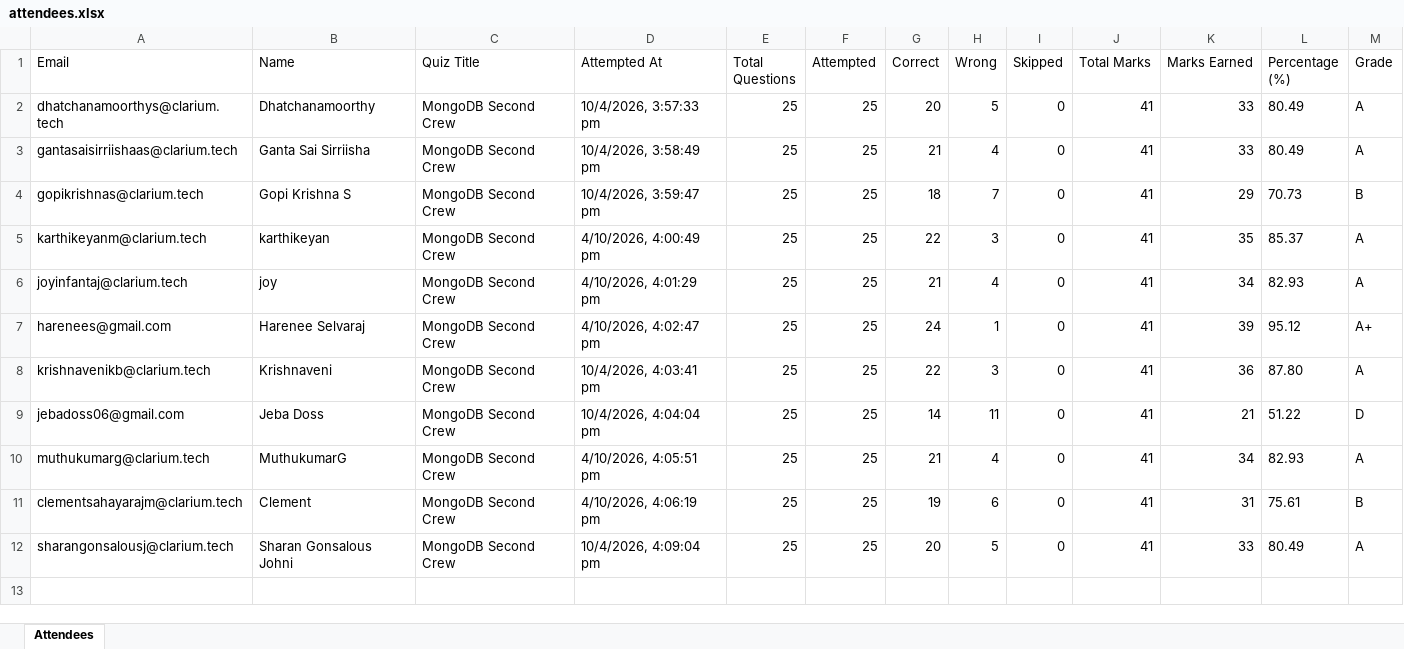
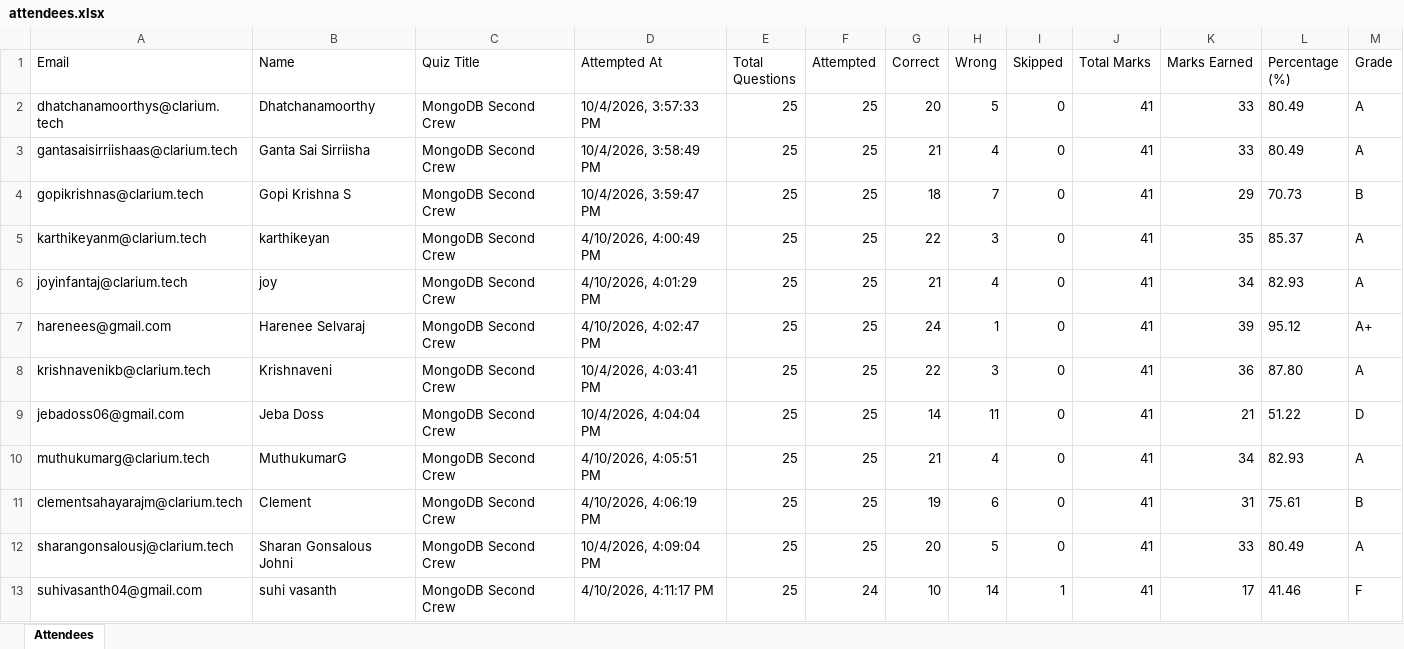
Before and after one commit to fejinfm2000/QuizForge, an Excel workbook: quizzes/mongodb-second-crew/attendees.xlsx, sheet Attendees, drawn as a sheet; values as stored, in another font and other column widths than the file's, no borders; the diff names each change by its address in the sheet, - before the commit and + after, or states it on an @@ line.

Commit message:
Update attendees for quiz: mongodb-second-crew — suhivasanth04@gmail.com

```diff
--- a/quizzes/mongodb-second-crew/attendees.xlsx (sheet Attendees)
+++ b/quizzes/mongodb-second-crew/attendees.xlsx (sheet Attendees)
-D2 (Attempted At): 10/4/2026, 3:57:33 pm
+D2 (Attempted At): 10/4/2026, 3:57:33 PM
-D3 (Attempted At): 10/4/2026, 3:58:49 pm
+D3 (Attempted At): 10/4/2026, 3:58:49 PM
-D4 (Attempted At): 10/4/2026, 3:59:47 pm
+D4 (Attempted At): 10/4/2026, 3:59:47 PM
-D5 (Attempted At): 4/10/2026, 4:00:49 pm
+D5 (Attempted At): 4/10/2026, 4:00:49 PM
-D6 (Attempted At): 4/10/2026, 4:01:29 pm
+D6 (Attempted At): 4/10/2026, 4:01:29 PM
-D7 (Attempted At): 4/10/2026, 4:02:47 pm
+D7 (Attempted At): 4/10/2026, 4:02:47 PM
-D8 (Attempted At): 10/4/2026, 4:03:41 pm
+D8 (Attempted At): 10/4/2026, 4:03:41 PM
-D9 (Attempted At): 10/4/2026, 4:04:04 pm
+D9 (Attempted At): 10/4/2026, 4:04:04 PM
-D10 (Attempted At): 4/10/2026, 4:05:51 pm
+D10 (Attempted At): 4/10/2026, 4:05:51 PM
-D11 (Attempted At): 4/10/2026, 4:06:19 pm
+D11 (Attempted At): 4/10/2026, 4:06:19 PM
-D12 (Attempted At): 10/4/2026, 4:09:04 pm
+D12 (Attempted At): 10/4/2026, 4:09:04 PM
+row 13: suhivasanth04@gmail.com | suhi vasanth | MongoDB Second Crew | 4/10/2026, 4:11:17 PM | 25 | 24 | 10 | 14 | 1 | 41 | 17 | 41.46 | F
```
